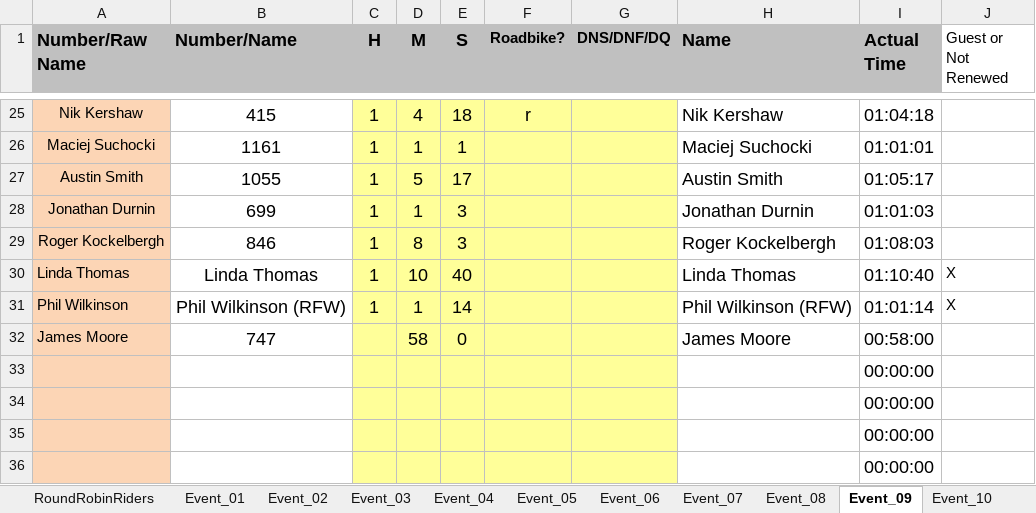
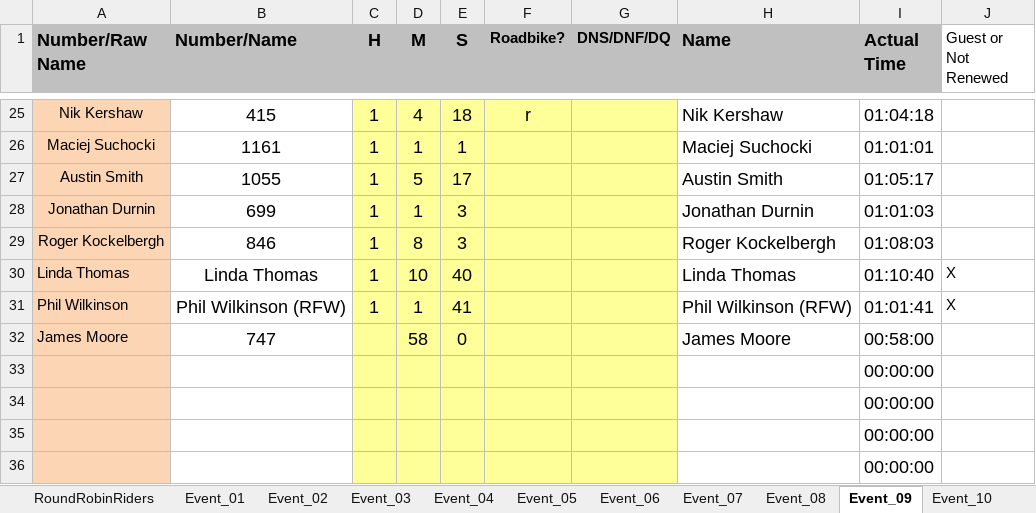
Before and after one commit to WellandValleyCC/WellandValleyCC.github.io, an Excel workbook: data/ClubEvents_2026.xlsx, sheet Event_09, drawn as a sheet; only a part is shown, gaps mark what is left out; values as stored, in another font and other column widths than the file's, no borders; conditional formats not drawn; the diff names each change by its address in the sheet, - before the commit and + after, or states it on an @@ line.

Commit message:
Update spreadsheets from Android on 2026-05-24 15:41

```diff
--- a/data/ClubEvents_2026.xlsx (sheet Event_09)
+++ b/data/ClubEvents_2026.xlsx (sheet Event_09)
-E31 (S): 14
+E31 (S): 41
-I31 (Actual Time): 01:01:14
+I31 (Actual Time): 01:01:41
```
